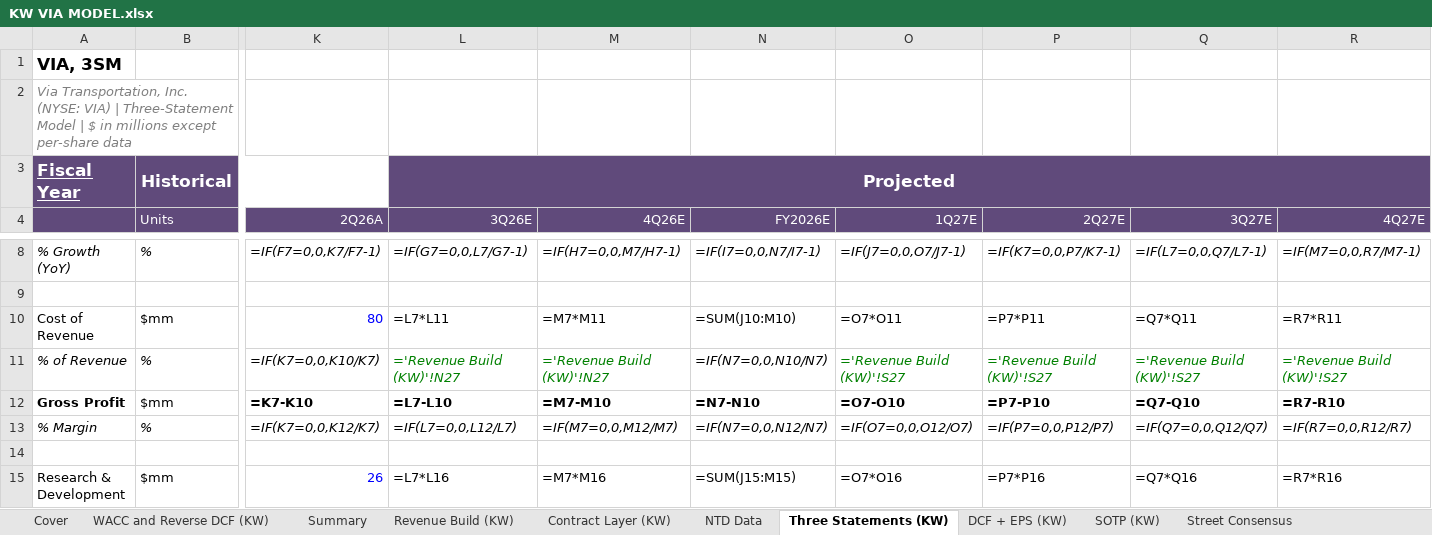
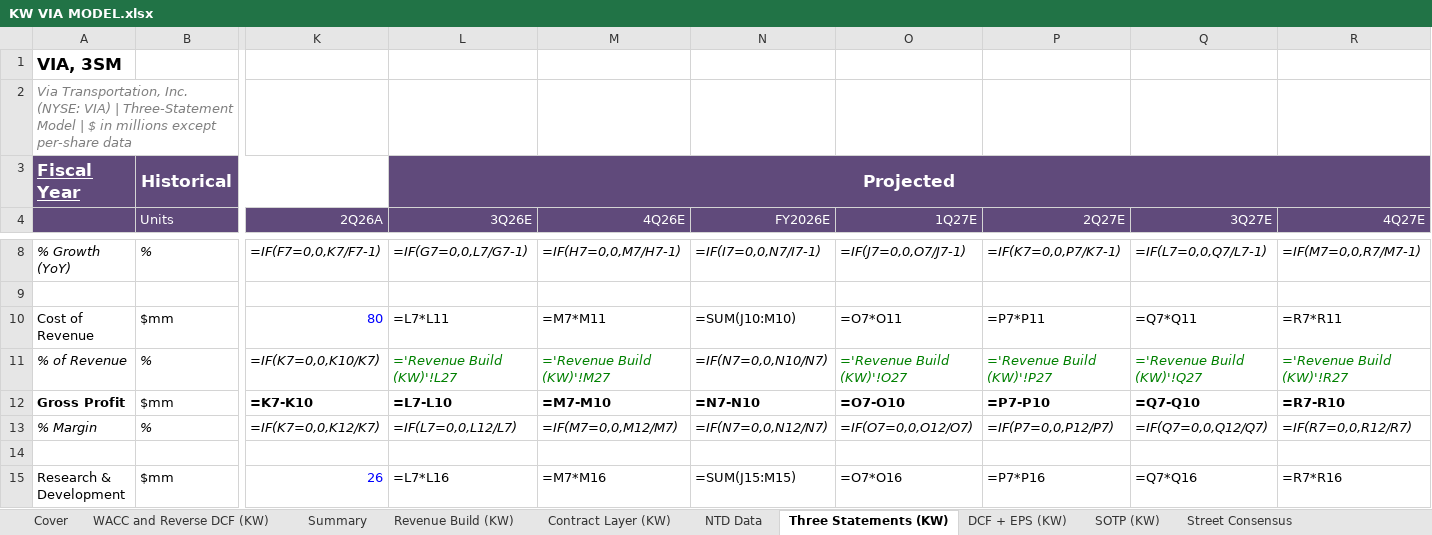
Before and after one commit to potpotman123/via-research, an Excel workbook: model/KW VIA MODEL.xlsx, sheet Three Statements (KW), drawn as a sheet; only a part is shown, gaps mark what is left out; values as stored, in another font and other column widths than the file's, no borders; formulas without a stored value are shown as written; the diff names each change by its address in the sheet, - before the commit and + after, or states it on an @@ line.

```diff
--- a/model/KW VIA MODEL.xlsx (sheet Three Statements (KW))
+++ b/model/KW VIA MODEL.xlsx (sheet Three Statements (KW))
-L11 (3Q26E): ='Revenue Build (KW)'!N27
+L11 (3Q26E): ='Revenue Build (KW)'!L27
-M11 (4Q26E): ='Revenue Build (KW)'!N27
+M11 (4Q26E): ='Revenue Build (KW)'!M27
-O11 (1Q27E): ='Revenue Build (KW)'!S27
+O11 (1Q27E): ='Revenue Build (KW)'!O27
-P11 (2Q27E): ='Revenue Build (KW)'!S27
+P11 (2Q27E): ='Revenue Build (KW)'!P27
-Q11 (3Q27E): ='Revenue Build (KW)'!S27
+Q11 (3Q27E): ='Revenue Build (KW)'!Q27
-R11 (4Q27E): ='Revenue Build (KW)'!S27
+R11 (4Q27E): ='Revenue Build (KW)'!R27
```
Also changed, not shown: sheet Revenue Build (KW), sheet Contract Layer (KW), hidden cells, 1 other file.
